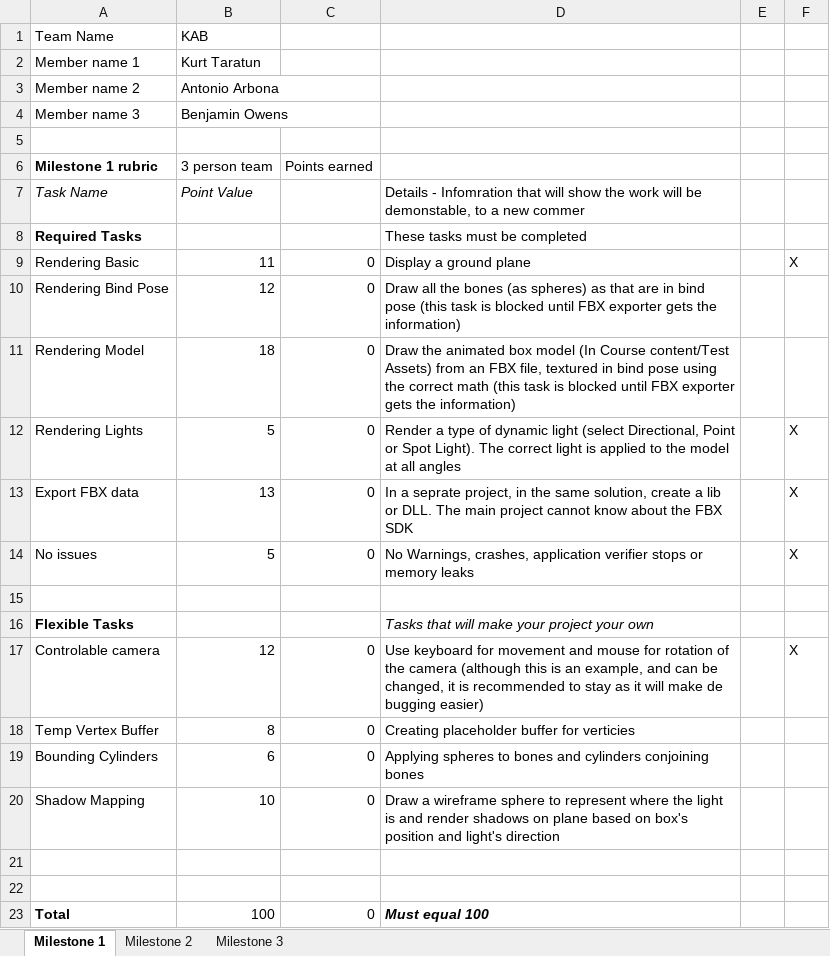
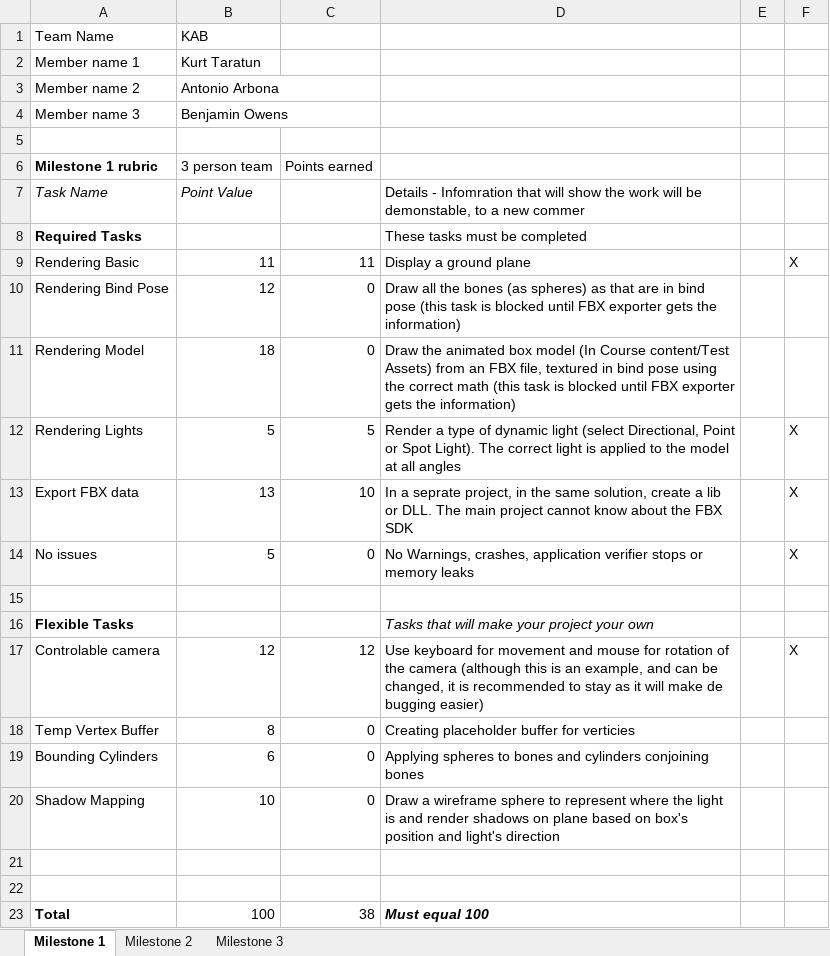
Before and after one commit to KTaratun/KAB, an Excel workbook: KAB Milestone rubric.xlsx, sheet Milestone 1, drawn as a sheet; values as stored, in another font and other column widths than the file's, no borders; charts and pictures not drawn; the diff names each change by its address in the sheet, - before the commit and + after, or states it on an @@ line.

Commit message:
graded
Re-graded

```diff
--- a/KAB Milestone rubric.xlsx (sheet Milestone 1)
+++ b/KAB Milestone rubric.xlsx (sheet Milestone 1)
-C9 (Points earned): 0
+C9 (Points earned): 11
-C12 (Points earned): 0
+C12 (Points earned): 5
-C13 (Points earned): 0
+C13 (Points earned): 10
-C17 (Points earned): 0
+C17 (Points earned): 12
-C23 (Points earned): 0
+C23 (Points earned): 38
```
Also changed, not shown: charts or pictures.
